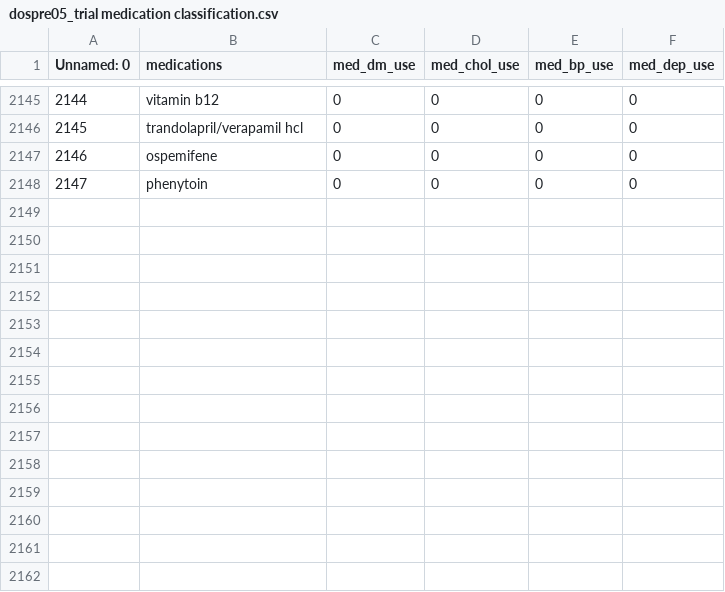
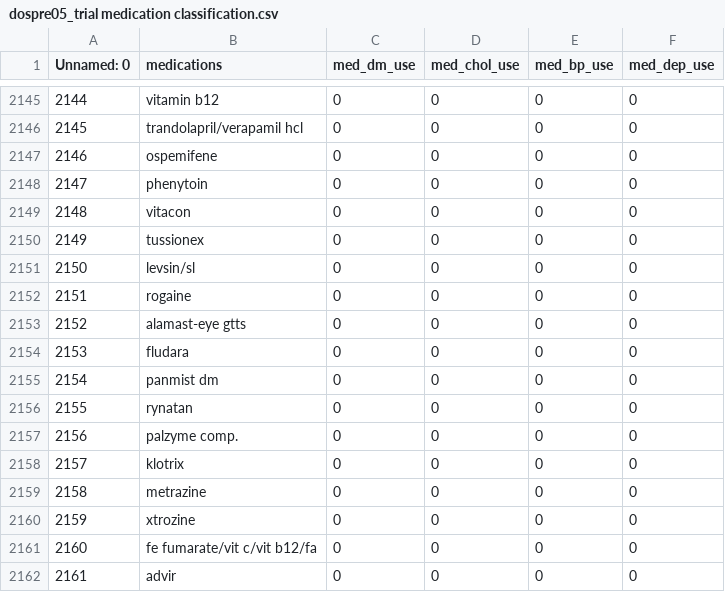
Before and after one commit to jialiguo511/diabetes_endotypes_cohorts_JG, a CSV file: preprocessing/dospre05_trial medication classification.csv, drawn as a sheet; only a part is shown, gaps mark what is left out.

```diff
--- a/preprocessing/dospre05_trial medication classification.csv
+++ b/preprocessing/dospre05_trial medication classification.csv
@@ -2148 +2148,15 @@ Unnamed: 0,medications,med_dm_use,med_chol_use,med_bp_use,med_dep_use
 2147,phenytoin,0,0,0,0
+2148,vitacon,0,0,0,0
+2149,tussionex,0,0,0,0
+2150,levsin/sl,0,0,0,0
+2151,rogaine,0,0,0,0
+2152,alamast-eye gtts,0,0,0,0
+2153,fludara,0,0,0,0
+2154,panmist dm,0,0,0,0
+2155,rynatan,0,0,0,0
+2156,palzyme comp.,0,0,0,0
+2157,klotrix,0,0,0,0
+2158,metrazine,0,0,0,0
+2159,xtrozine,0,0,0,0
+2160,fe fumarate/vit c/vit b12/fa,0,0,0,0
+2161,advir,0,0,0,0
```
Also changed, not shown: preprocessing/dospre05_trial medication list.csv, preprocessing/dpppre05_trial medication classification.csv, 4 other files.
